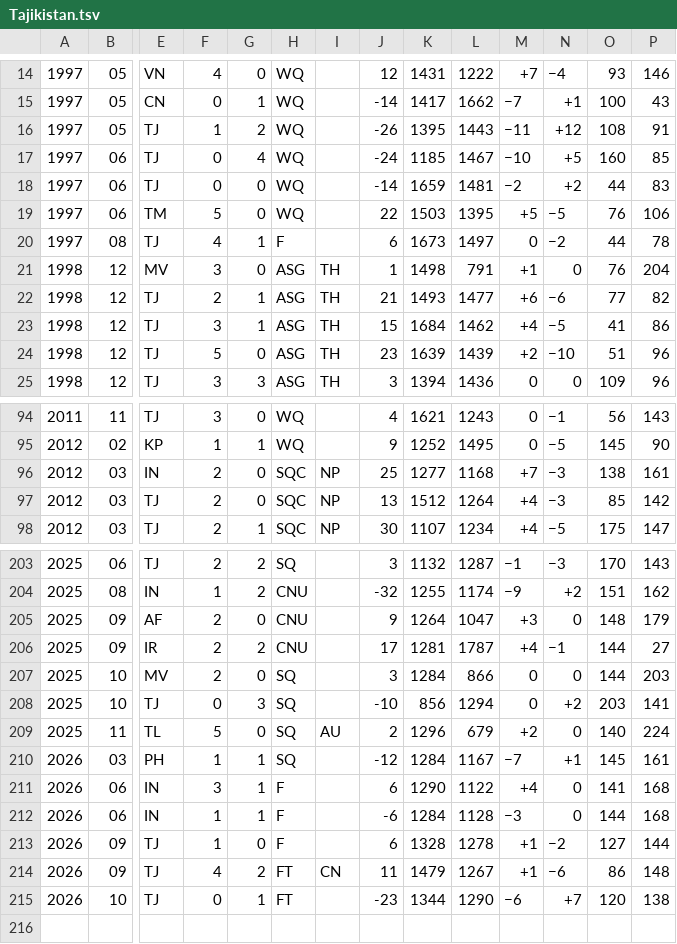
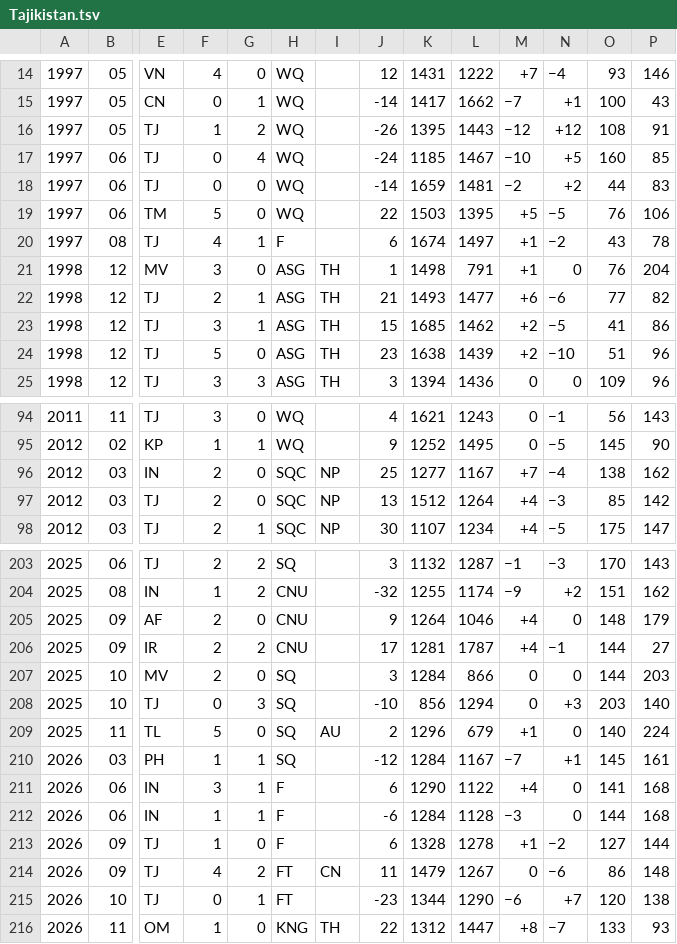
Before and after one commit to nfelo/nfelo.github.io, a TSV file: source/elo_pages/Tajikistan.tsv, drawn as a sheet; only a part is shown, gaps mark what is left out; rows hold the shown columns only; the diff covers the shown part only; the diff names each change by its address in the sheet, - before the commit and + after, or states it on an @@ line.

```diff
--- a/source/elo_pages/Tajikistan.tsv
+++ b/source/elo_pages/Tajikistan.tsv
-M16: −11
+M16: −12
-K20: 1673
+K20: 1674
-M20: 0
+M20: +1
-O20: 44
+O20: 43
-K23: 1684
+K23: 1685
-M23: +4
+M23: +2
-K24: 1639
+K24: 1638
-L96: 1168
+L96: 1167
-N96: −3
+N96: −4
-P96: 161
+P96: 162
-L205: 1047
+L205: 1046
-M205: +3
+M205: +4
-N208: +2
+N208: +3
-P208: 141
+P208: 140
-M209: +2
+M209: +1
-M214: +1
+M214: 0
+row 216: 2026 | 11 | OM | 1 | 0 | KNG | TH | 22 | 1312 | 1447 | +8 | −7 | 133 | 93
```
Also changed, not shown: 35 edited cells elsewhere in this file, source/elo_pages/Bhutan.tsv, source/elo_pages/China.tsv, 13 other files.
